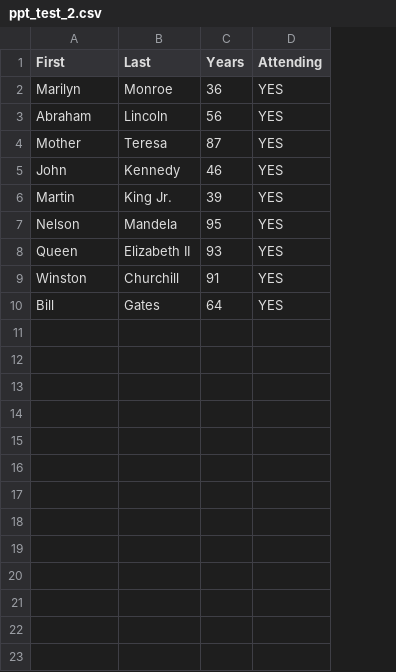
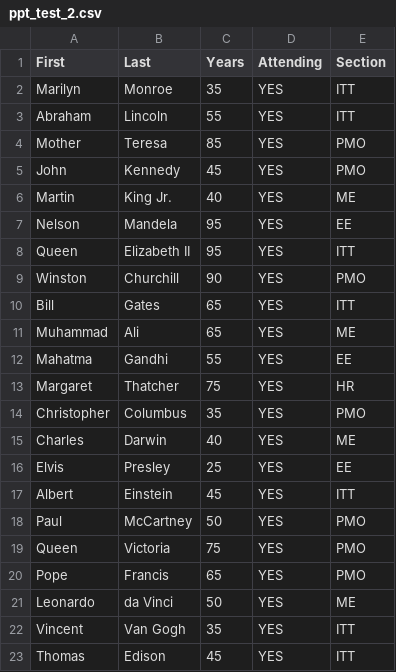
Before and after one commit to sajanjohal/Service_Pin, a CSV file: ppt_test_2.csv, drawn as a sheet; the diff names each change by its address in the sheet, - before the commit and + after, or states it on an @@ line.

Commit message:
- added more records - added section

```diff
--- a/ppt_test_2.csv
+++ b/ppt_test_2.csv
+column E (Section), rows 2-10: ITT | ITT | PMO | PMO | ME | EE | ITT | PMO | ITT
-C2 (Years): 36
+C2 (Years): 35
-C3 (Years): 56
+C3 (Years): 55
-C4 (Years): 87
+C4 (Years): 85
-C5 (Years): 46
+C5 (Years): 45
-C6 (Years): 39
+C6 (Years): 40
-C8 (Years): 93
+C8 (Years): 95
-C9 (Years): 91
+C9 (Years): 90
-C10 (Years): 64
+C10 (Years): 65
+row 11: Muhammad | Ali | 65 | YES | ME
+row 12: Mahatma | Gandhi | 55 | YES | EE
+row 13: Margaret | Thatcher | 75 | YES | HR
+row 14: Christopher | Columbus | 35 | YES | PMO
+row 15: Charles | Darwin | 40 | YES | ME
+row 16: Elvis | Presley | 25 | YES | EE
+row 17: Albert | Einstein | 45 | YES | ITT
+row 18: Paul | McCartney | 50 | YES | PMO
+row 19: Queen | Victoria | 75 | YES | PMO
+row 20: Pope | Francis | 65 | YES | PMO
+row 21: Leonardo | da Vinci | 50 | YES | ME
+row 22: Vincent | Van Gogh | 35 | YES | ITT
+row 23: Thomas | Edison | 45 | YES | ITT
```
